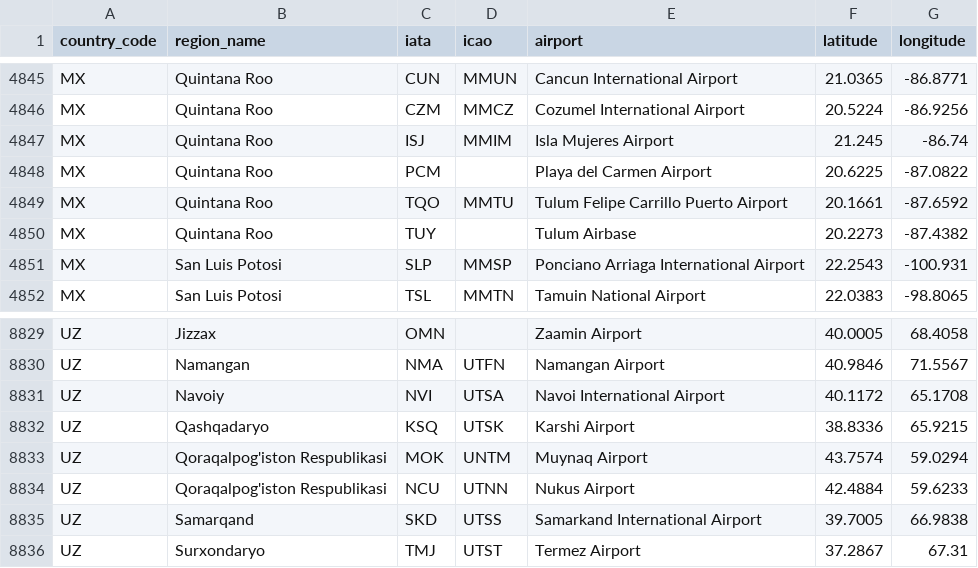
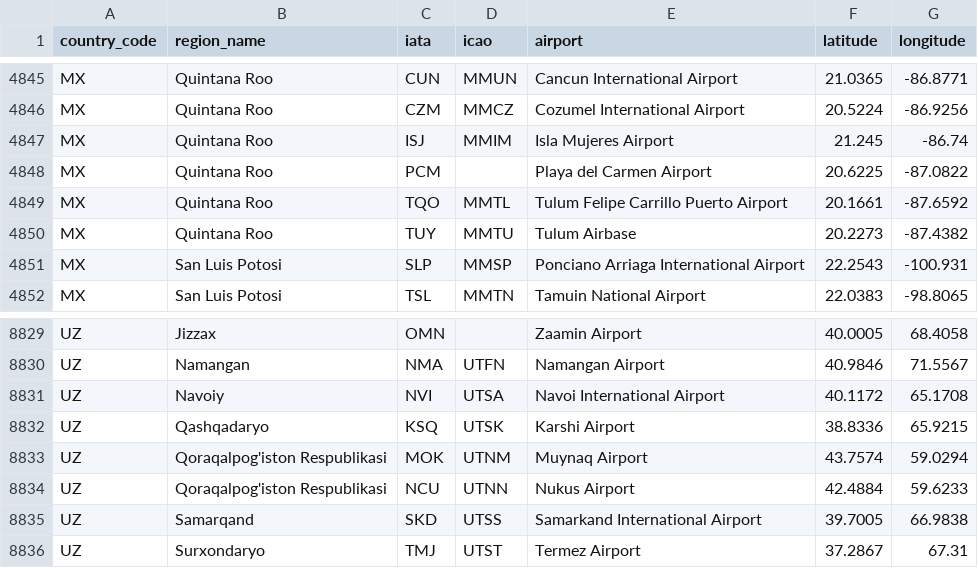
Before and after one commit to ip2location/ip2location-iata-icao, a CSV file: iata-icao.csv, drawn as a sheet; only a part is shown, gaps mark what is left out.

Commit message:
Updated Tulum, Muynaq ICAO typos

```diff
--- a/iata-icao.csv
+++ b/iata-icao.csv
@@ -4848,4 +4848,4 @@
 "MX","Quintana Roo","PCM","","Playa del Carmen Airport","20.6225","-87.0822"
-"MX","Quintana Roo","TQO","MMTU","Tulum Felipe Carrillo Puerto Airport","20.1661","-87.6592"
-"MX","Quintana Roo","TUY","","Tulum Airbase","20.2273","-87.4382"
+"MX","Quintana Roo","TQO","MMTL","Tulum Felipe Carrillo Puerto Airport","20.1661","-87.6592"
+"MX","Quintana Roo","TUY","MMTU","Tulum Airbase","20.2273","-87.4382"
 "MX","San Luis Potosi","SLP","MMSP","Ponciano Arriaga International Airport","22.2543","-100.931"
@@ -8832,3 +8832,3 @@
 "UZ","Qashqadaryo","KSQ","UTSK","Karshi Airport","38.8336","65.9215"
-"UZ","Qoraqalpog'iston Respublikasi","MOK","UNTM","Muynaq Airport","43.7574","59.0294"
+"UZ","Qoraqalpog'iston Respublikasi","MOK","UTNM","Muynaq Airport","43.7574","59.0294"
 "UZ","Qoraqalpog'iston Respublikasi","NCU","UTNN","Nukus Airport","42.4884","59.6233"
```
